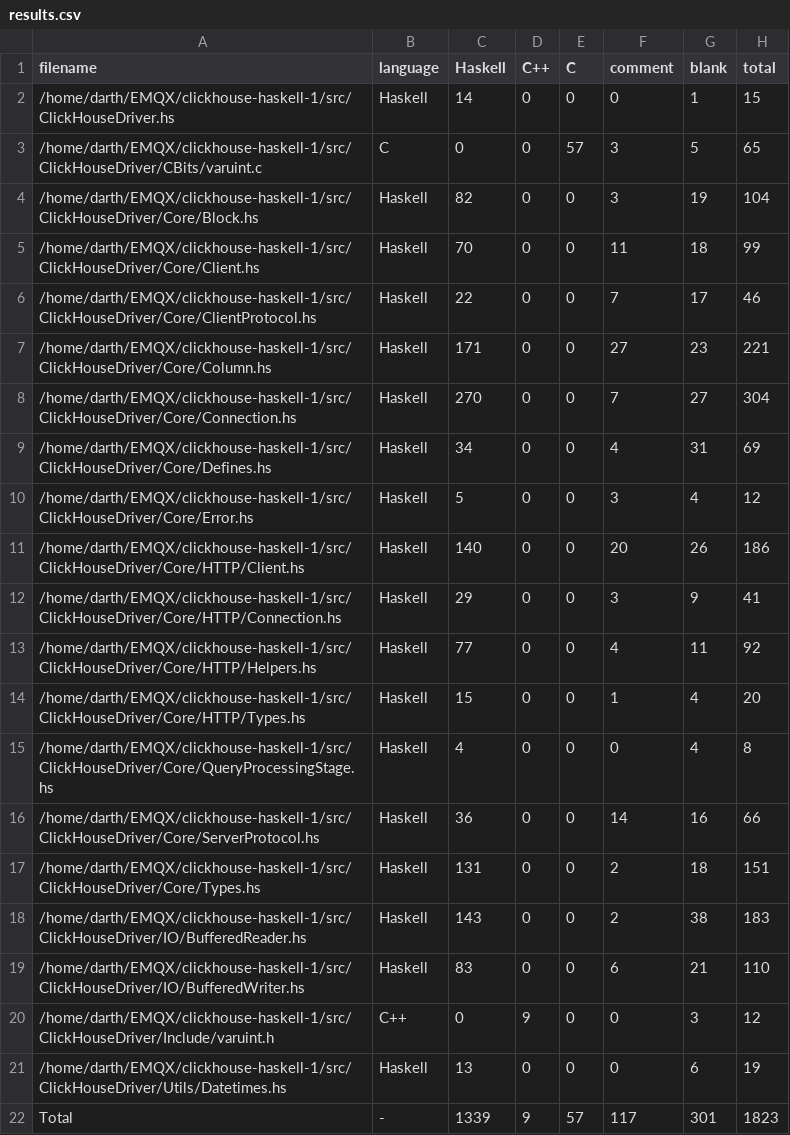
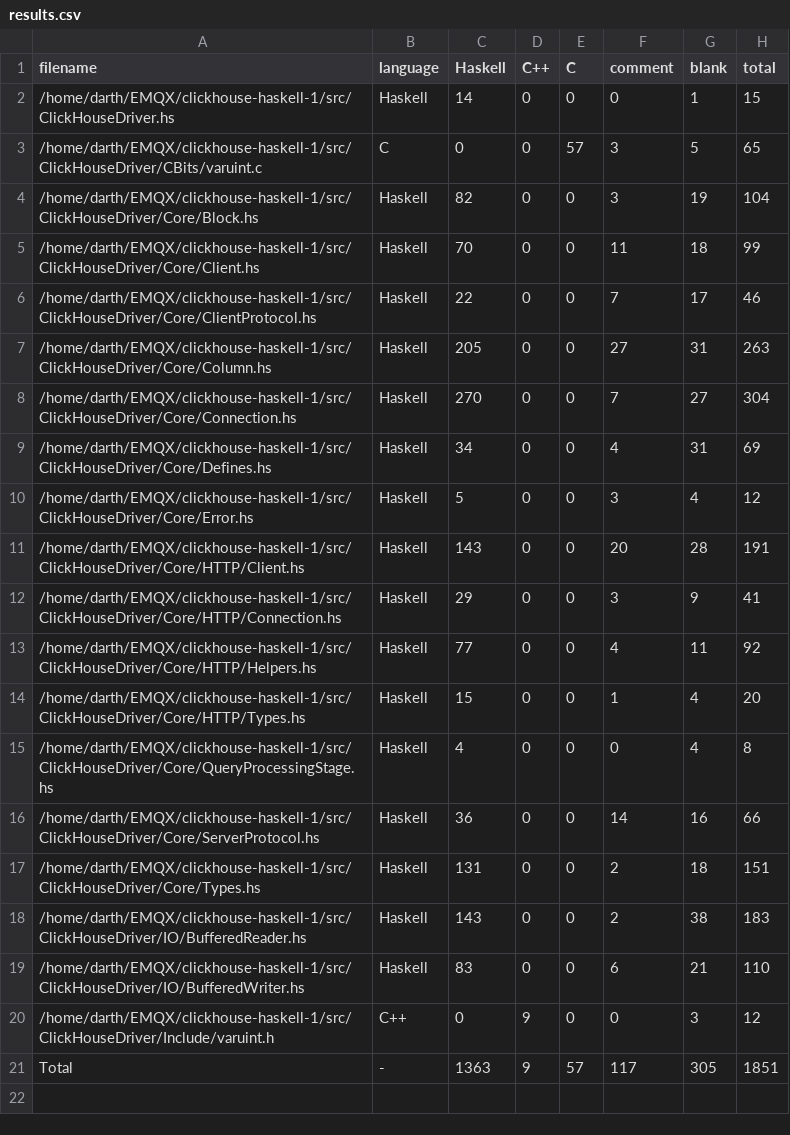
Before and after one commit to 2049foundation/clickhouse-haskell, a CSV file: .VSCodeCounter/results.csv, drawn as a sheet.

```diff
--- a/.VSCodeCounter/results.csv
+++ b/.VSCodeCounter/results.csv
@@ -6,3 +6,3 @@
 "/home/darth/EMQX/clickhouse-haskell-1/src/ClickHouseDriver/Core/ClientProtocol.hs", "Haskell", 22, 0, 0, 7, 17, 46
-"/home/darth/EMQX/clickhouse-haskell-1/src/ClickHouseDriver/Core/Column.hs", "Haskell", 171, 0, 0, 27, 23, 221
+"/home/darth/EMQX/clickhouse-haskell-1/src/ClickHouseDriver/Core/Column.hs", "Haskell", 205, 0, 0, 27, 31, 263
 "/home/darth/EMQX/clickhouse-haskell-1/src/ClickHouseDriver/Core/Connection.hs", "Haskell", 270, 0, 0, 7, 27, 304
@@ -10,3 +10,3 @@
 "/home/darth/EMQX/clickhouse-haskell-1/src/ClickHouseDriver/Core/Error.hs", "Haskell", 5, 0, 0, 3, 4, 12
-"/home/darth/EMQX/clickhouse-haskell-1/src/ClickHouseDriver/Core/HTTP/Client.hs", "Haskell", 140, 0, 0, 20, 26, 186
+"/home/darth/EMQX/clickhouse-haskell-1/src/ClickHouseDriver/Core/HTTP/Client.hs", "Haskell", 143, 0, 0, 20, 28, 191
 "/home/darth/EMQX/clickhouse-haskell-1/src/ClickHouseDriver/Core/HTTP/Connection.hs", "Haskell", 29, 0, 0, 3, 9, 41
@@ -20,3 +20,2 @@
 "/home/darth/EMQX/clickhouse-haskell-1/src/ClickHouseDriver/Include/varuint.h", "C++", 0, 9, 0, 0, 3, 12
-"/home/darth/EMQX/clickhouse-haskell-1/src/ClickHouseDriver/Utils/Datetimes.hs", "Haskell", 13, 0, 0, 0, 6, 19
-"Total", "-", 1339, 9, 57, 117, 301, 1823
+"Total", "-", 1363, 9, 57, 117, 305, 1851
```
Also changed, not shown: 11 other files.
